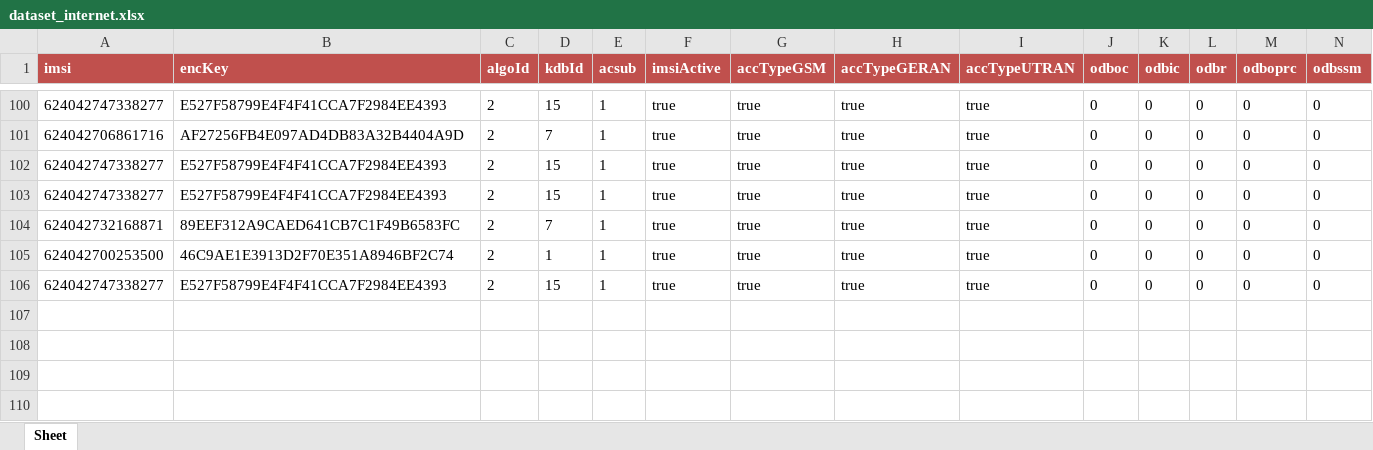
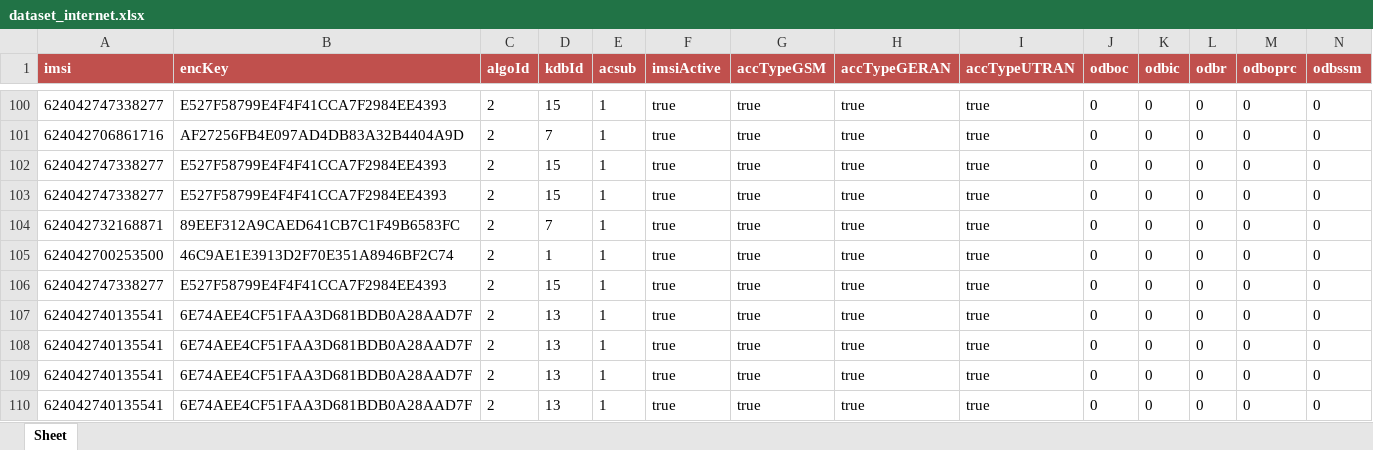
Before and after one commit to Gallus6778/robic_dev_correct, an Excel workbook: complaints_internet/storage_xlsx/dataset_internet.xlsx, sheet Sheet, drawn as a sheet; only a part is shown, gaps mark what is left out; values as stored, in another font and other column widths than the file's, no borders; rows hold the shown columns only; the diff names each change by its address in the sheet, - before the commit and + after, or states it on an @@ line.

```diff
--- a/complaints_internet/storage_xlsx/dataset_internet.xlsx (sheet Sheet)
+++ b/complaints_internet/storage_xlsx/dataset_internet.xlsx (sheet Sheet)
+row 107: 624042740135541 | 6E74AEE4CF51FAA3D681BDB0A28AAD7F | 2 | 13 | 1 | true | true | true | true | 0 | 0 | 0 | 0 | 0
+row 108: 624042740135541 | 6E74AEE4CF51FAA3D681BDB0A28AAD7F | 2 | 13 | 1 | true | true | true | true | 0 | 0 | 0 | 0 | 0
+row 109: 624042740135541 | 6E74AEE4CF51FAA3D681BDB0A28AAD7F | 2 | 13 | 1 | true | true | true | true | 0 | 0 | 0 | 0 | 0
+row 110: 624042740135541 | 6E74AEE4CF51FAA3D681BDB0A28AAD7F | 2 | 13 | 1 | true | true | true | true | 0 | 0 | 0 | 0 | 0
```
Also changed, not shown: complaints_call/storage_xlsx/dataset_call.xlsx, 42 other files.
